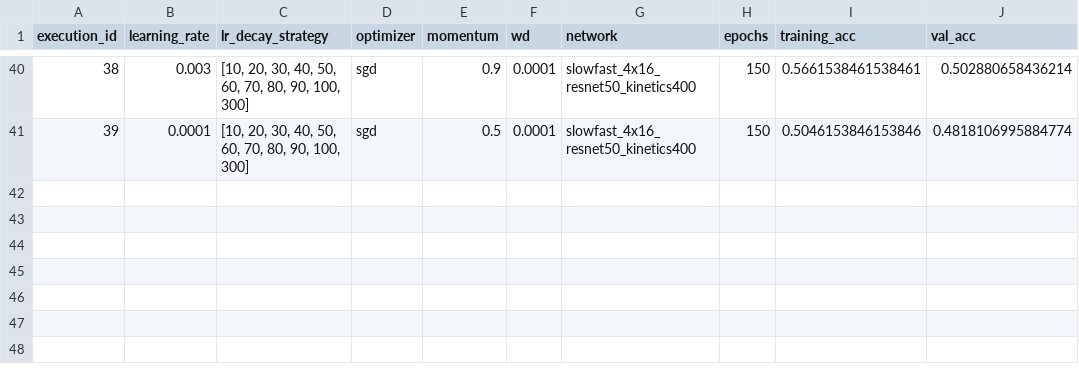
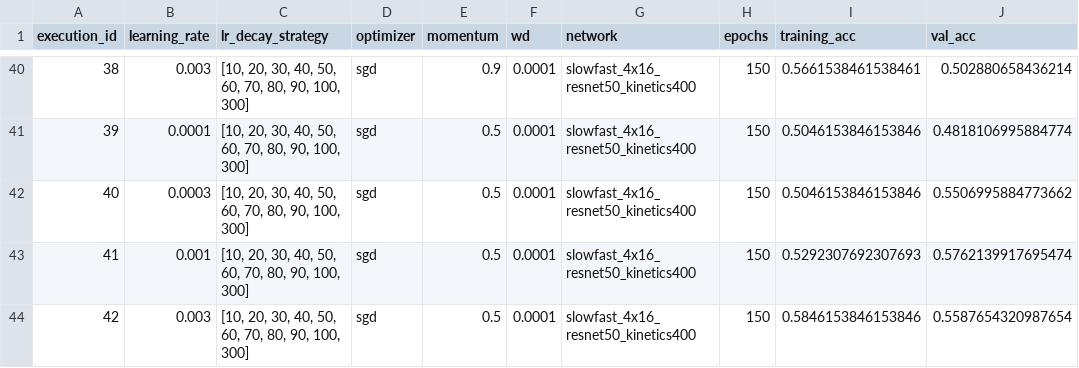
Before and after one commit to MahatKC/CanLiesBeFaked, a CSV file: hyperparameter_search_both_datasets.csv, drawn as a sheet; only a part is shown, gaps mark what is left out; the diff names each change by its address in the sheet, - before the commit and + after, or states it on an @@ line.

Commit message:
RUN42BOTH

```diff
--- a/hyperparameter_search_both_datasets.csv
+++ b/hyperparameter_search_both_datasets.csv
+row 42: 40 | 0.0003 | [10, 20, 30, 40, 50, 60, 70, 80, 90, 100, 300] | sgd | 0.5 | 0.0001 | slowfast_4x16_resnet50_kinetics400 | 150 | 0.5046153846153846 | 0.5506995884773662
+row 43: 41 | 0.001 | [10, 20, 30, 40, 50, 60, 70, 80, 90, 100, 300] | sgd | 0.5 | 0.0001 | slowfast_4x16_resnet50_kinetics400 | 150 | 0.5292307692307693 | 0.5762139917695474
+row 44: 42 | 0.003 | [10, 20, 30, 40, 50, 60, 70, 80, 90, 100, 300] | sgd | 0.5 | 0.0001 | slowfast_4x16_resnet50_kinetics400 | 150 | 0.5846153846153846 | 0.5587654320987654
```
